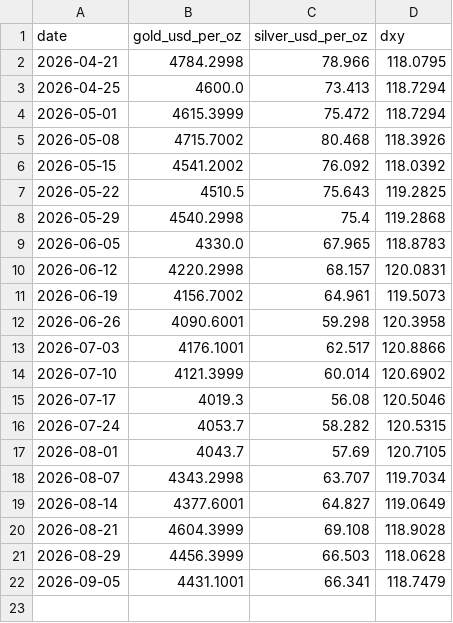
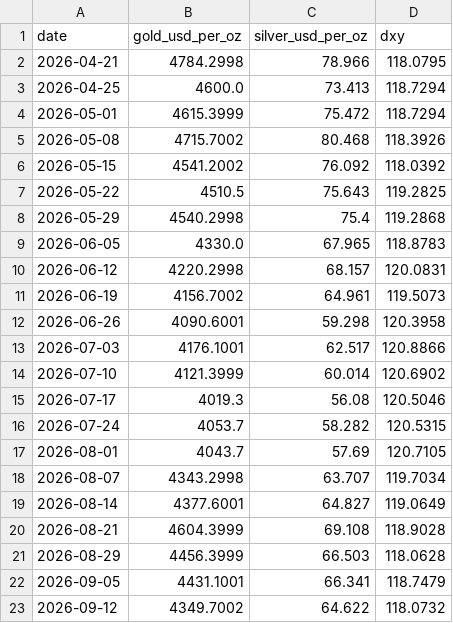
Before and after one commit to adammontville/bugoutindex, a CSV file: runtime/data/markets_history.csv, drawn as a sheet; the diff names each change by its address in the sheet, - before the commit and + after, or states it on an @@ line.

```diff
--- a/runtime/data/markets_history.csv
+++ b/runtime/data/markets_history.csv
+row 23: 2026-09-12 | 4349.7002 | 64.622 | 118.0732
```
Also changed, not shown: runtime/data/pulse_history.csv, runtime/data/weekly_bugout_index.csv, 5 other files.
